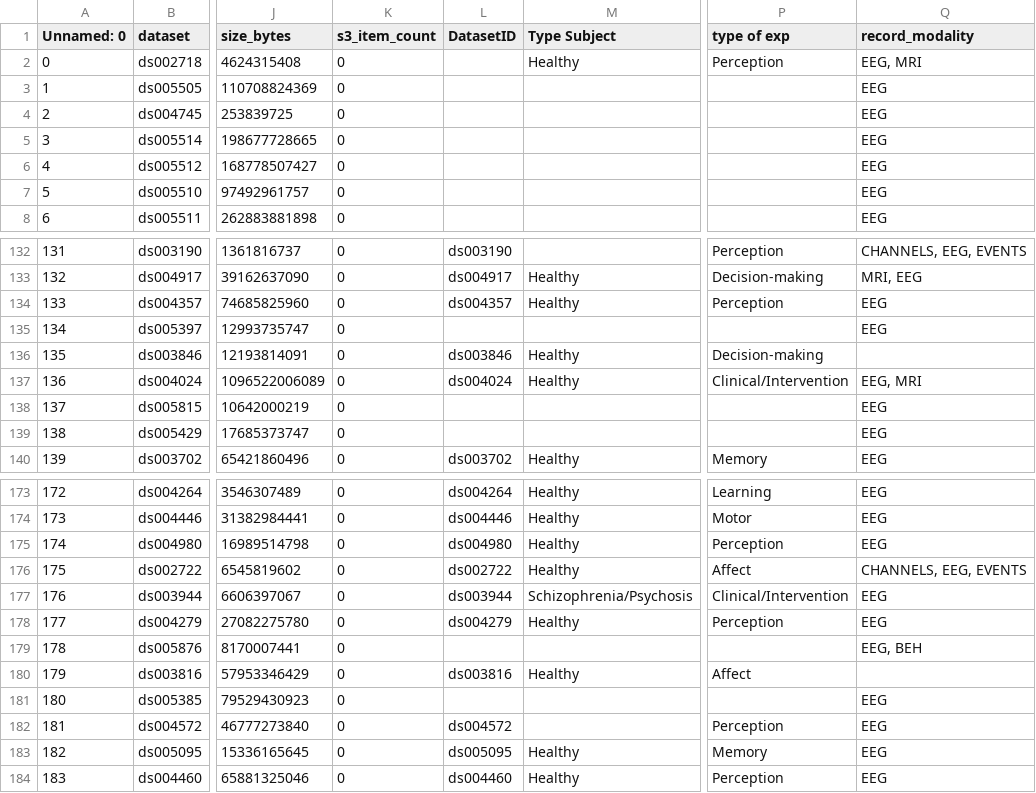
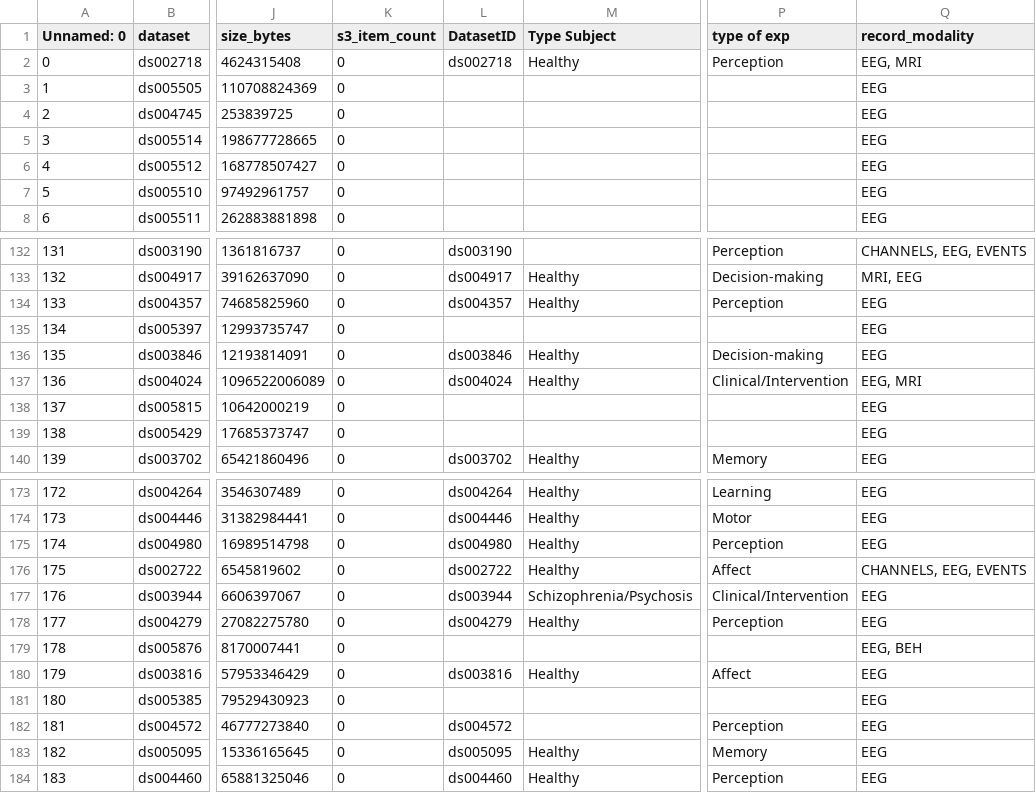
Before and after one commit to sccn/EEGDash, a CSV file: eegdash/dataset/dataset_summary.csv, drawn as a sheet; only a part is shown, gaps mark what is left out; the diff names each change by its address in the sheet, - before the commit and + after, or states it on an @@ line.

Commit message:
fixing bad datasets notation

```diff
--- a/eegdash/dataset/dataset_summary.csv
+++ b/eegdash/dataset/dataset_summary.csv
-L2 (DatasetID): (empty)
+L2 (DatasetID): ds002718
-Q136 (record_modality): (empty)
+Q136 (record_modality): EEG
-Q180 (record_modality): (empty)
+Q180 (record_modality): EEG
```
